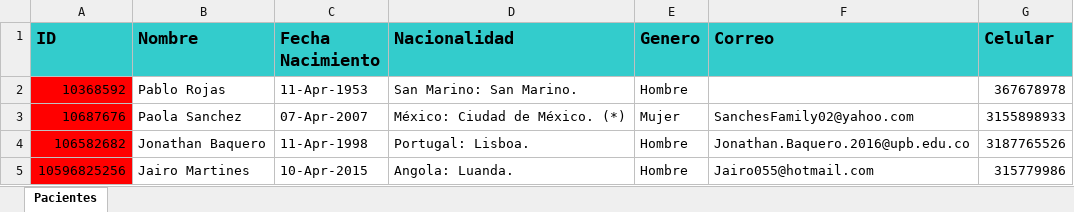
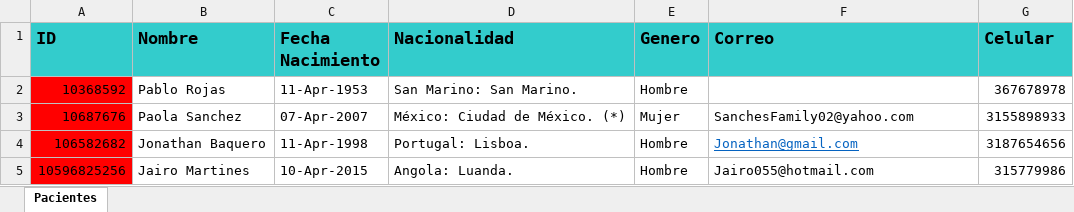
Before and after one commit to JonathanBaquero01/Lain, an Excel workbook: Pacientes-Resucitacion.xlsx, sheet Pacientes, drawn as a sheet; values as stored, in another font and other column widths than the file's, no borders; the diff names each change by its address in the sheet, - before the commit and + after, or states it on an @@ line.

```diff
--- a/Pacientes-Resucitacion.xlsx (sheet Pacientes)
+++ b/Pacientes-Resucitacion.xlsx (sheet Pacientes)
-F4 (Correo): Jonathan.Baquero.2016@upb.edu.co
+F4 (Correo): Jonathan@gmail.com
@@ F4 underline: off → on, text colour: black → #0563C1 @@
-G4 (Celular): 3187765526
+G4 (Celular): 3187654656
```
Also changed, not shown: Pacientes-UrgenciaMenor.xlsx, Pacientes.xlsx, 1 other file.
